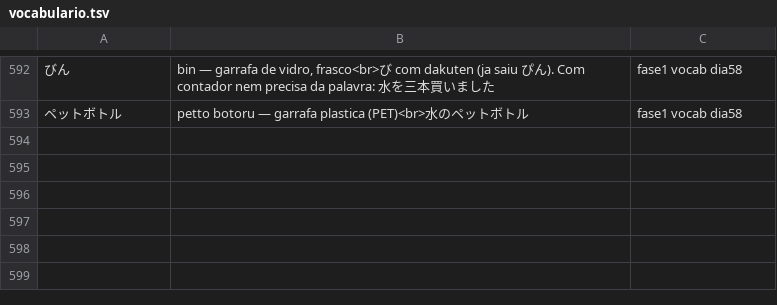
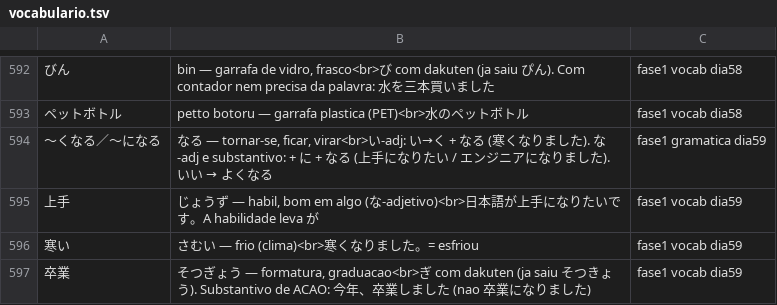
Before and after one commit to VinciusGoulart/japones-jlpt, a TSV file: progresso/vocabulario.tsv, drawn as a sheet; only a part is shown, gaps mark what is left out; the diff names each change by its address in the sheet, - before the commit and + after, or states it on an @@ line.

```diff
--- a/progresso/vocabulario.tsv
+++ b/progresso/vocabulario.tsv
+row 594: 〜くなる／〜になる | なる — tornar-se, ficar, virar<br>い-adj: い→く + なる (寒くなりました). な-adj e substantivo: + に + なる (上手になりたい / エンジニアになりました). いい → よくなる | fase1 gramatica dia59
+row 595: 上手 | じょうず — habil, bom em algo (な-adjetivo)<br>日本語が上手になりたいです。A habilidade leva が | fase1 vocab dia59
+row 596: 寒い | さむい — frio (clima)<br>寒くなりました。= esfriou | fase1 vocab dia59
+row 597: 卒業 | そつぎょう — formatura, graduacao<br>ぎ com dakuten (ja saiu そつきょう). Substantivo de ACAO: 今年、卒業しました (nao 卒業になりました) | fase1 vocab dia59
```
Also changed, not shown: progresso/escrita.tsv, 2 other files.
